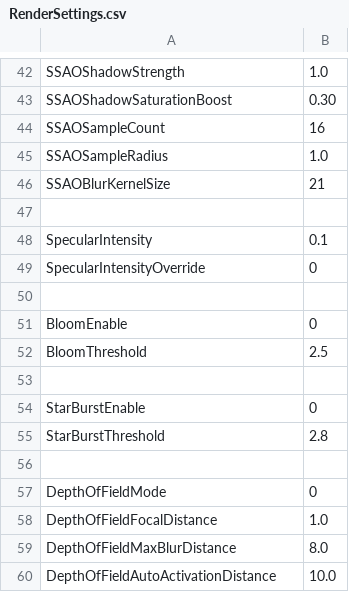
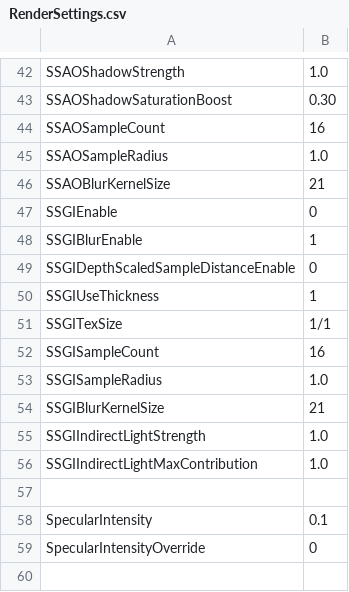
Before and after one commit to bibindon/RedFortressRender, a CSV file: Sample/RenderSettings.csv, drawn as a sheet; only a part is shown, gaps mark what is left out; the shorter side is filled out with more unchanged rows.

```diff
--- a/Sample/RenderSettings.csv
+++ b/Sample/RenderSettings.csv
@@ -46,2 +46,12 @@ SSAOSampleRadius,1.0
 SSAOBlurKernelSize,21
+SSGIEnable,0
+SSGIBlurEnable,1
+SSGIDepthScaledSampleDistanceEnable,0
+SSGIUseThickness,1
+SSGITexSize,1/1
+SSGISampleCount,16
+SSGISampleRadius,1.0
+SSGIBlurKernelSize,21
+SSGIIndirectLightStrength,1.0
+SSGIIndirectLightMaxContribution,1.0
 ,
```
Also changed, not shown: Sample/RenderSettings.light.csv, 18 other files.
